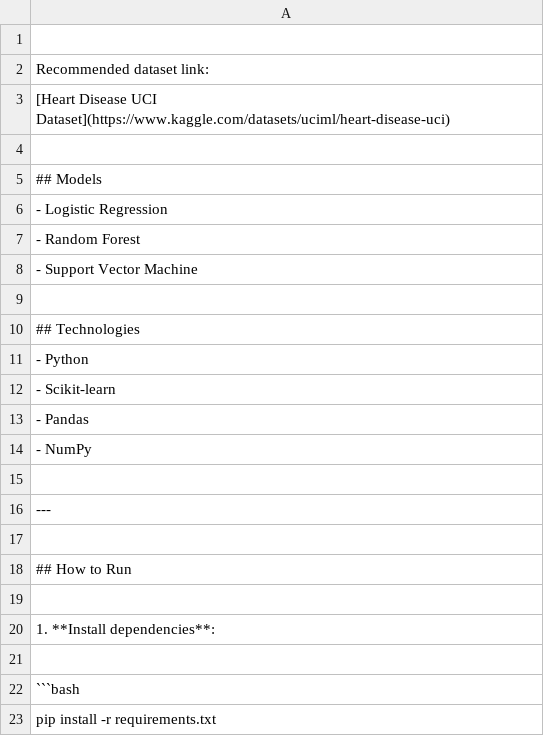
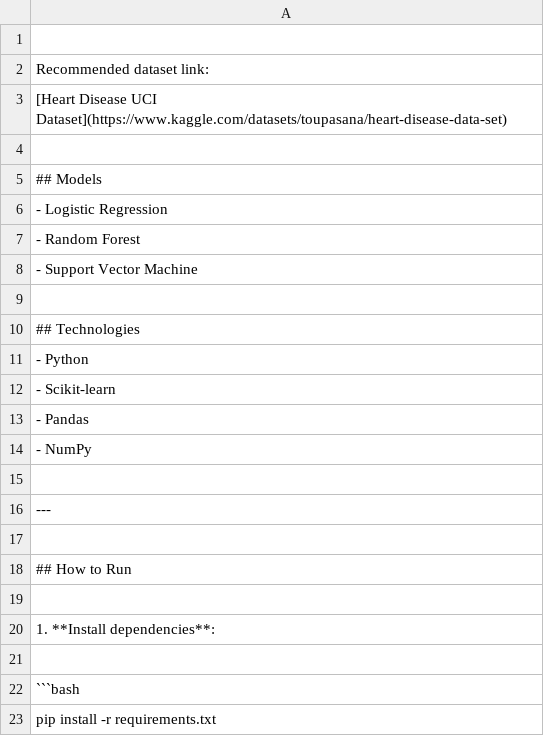
Before and after one commit to ahmadraza393/disease-prediction-ml, a CSV file: data/healthcare_dataset.csv, drawn as a sheet.

Commit message:
Fix dataset link in README

```diff
--- a/data/healthcare_dataset.csv
+++ b/data/healthcare_dataset.csv
@@ -2,3 +2,3 @@
 Recommended dataset link:
-[Heart Disease UCI Dataset](https://www.kaggle.com/datasets/uciml/heart-disease-uci)
+[Heart Disease UCI Dataset](https://www.kaggle.com/datasets/toupasana/heart-disease-data-set)
 
```
Also changed, not shown: 1 other file.
